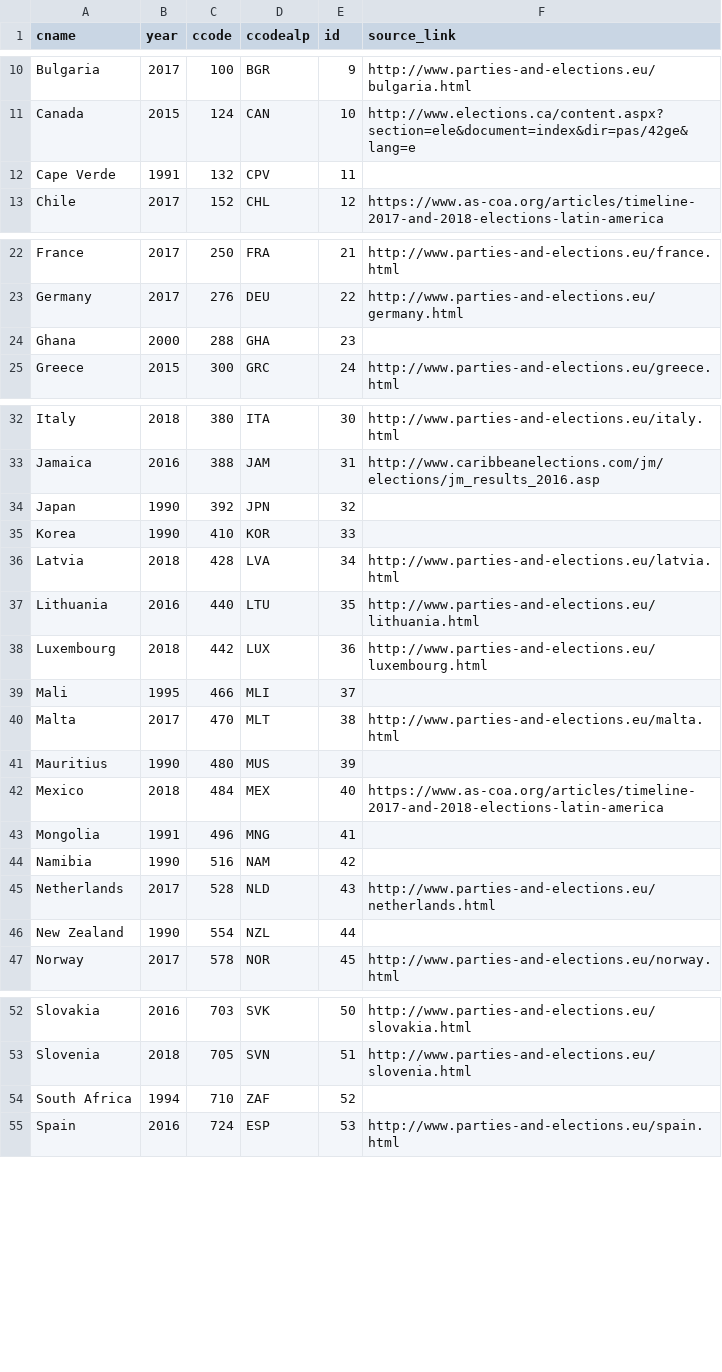
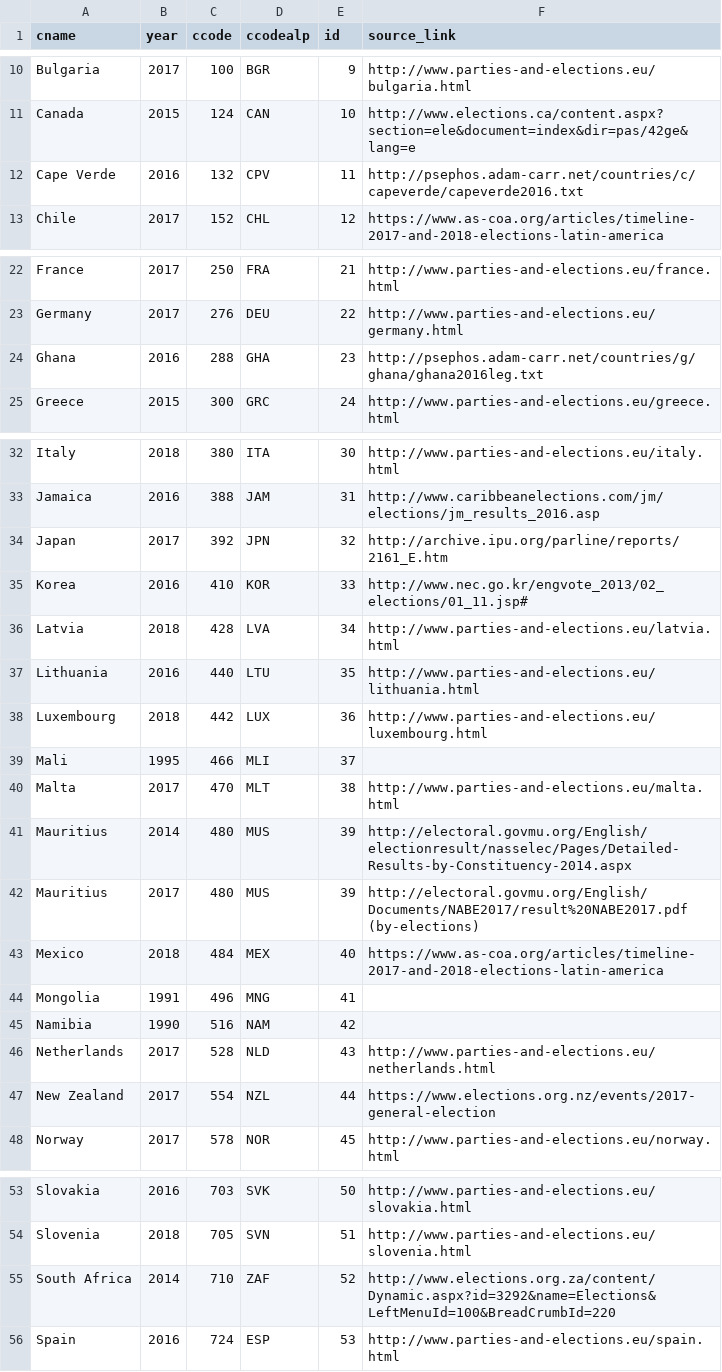
Before and after one commit to julianbernauer/powerdiffusion, a CSV file: update/elections_since_2015.csv, drawn as a sheet; only a part is shown, gaps mark what is left out; the diff covers the shown part only.

Commit message:
Update elections_since_2015.csv

```diff
--- a/update/elections_since_2015.csv
+++ b/update/elections_since_2015.csv
@@ -11,3 +11,3 @@
 "Canada",2015,124,"CAN",10, http://www.elections.ca/content.aspx?section=ele&document=index&dir=pas/42ge&lang=e
-"Cape Verde",1991,132,"CPV",11,
+"Cape Verde",2016,132,"CPV",11, http://psephos.adam-carr.net/countries/c/capeverde/capeverde2016.txt
 "Chile",2017,152,"CHL",12, https://www.as-coa.org/articles/timeline-2017-and-2018-elections-latin-america
@@ -23,3 +23,3 @@
 "Germany",2017,276,"DEU",22, http://www.parties-and-elections.eu/germany.html
-"Ghana",2000,288,"GHA",23,
+"Ghana",2016,288,"GHA",23, http://psephos.adam-carr.net/countries/g/ghana/ghana2016leg.txt
 "Greece",2015,300,"GRC",24, http://www.parties-and-elections.eu/greece.html
@@ -33,4 +33,4 @@
 "Jamaica",2016,388,"JAM",31, http://www.caribbeanelections.com/jm/elections/jm_results_2016.asp
-"Japan",1990,392,"JPN",32,
-"Korea",1990,410,"KOR",33,
+"Japan",2017,392,"JPN",32, http://archive.ipu.org/parline/reports/2161_E.htm
+"Korea",2016,410,"KOR",33, http://www.nec.go.kr/engvote_2013/02_elections/01_11.jsp#
 "Latvia",2018,428,"LVA",34, http://www.parties-and-elections.eu/latvia.html
@@ -40,3 +40,4 @@
 "Malta",2017,470,"MLT",38, http://www.parties-and-elections.eu/malta.html
-"Mauritius",1990,480,"MUS",39,
+"Mauritius",2014,480,"MUS",39, http://electoral.govmu.org/English/electionresult/nasselec/Pages/Detailed-Results-by-Constituency-2014.aspx
+"Mauritius",2017,480,"MUS",39, http://electoral.govmu.org/English/Documents/NABE2017/result%20NABE2017.pdf (by-elections)
 "Mexico",2018,484,"MEX",40, https://www.as-coa.org/articles/timeline-2017-and-2018-elections-latin-america
@@ -45,3 +46,3 @@
 "Netherlands",2017,528,"NLD",43, http://www.parties-and-elections.eu/netherlands.html
-"New Zealand",1990,554,"NZL",44,
+"New Zealand",2017,554,"NZL",44, https://www.elections.org.nz/events/2017-general-election
 "Norway",2017,578,"NOR",45, http://www.parties-and-elections.eu/norway.html
@@ -53,3 +54,3 @@
 "Slovenia",2018,705,"SVN",51, http://www.parties-and-elections.eu/slovenia.html
-"South Africa",1994,710,"ZAF",52,
+"South Africa",2014,710,"ZAF",52, http://www.elections.org.za/content/Dynamic.aspx?id=3292&name=Elections&LeftMenuId=100&BreadCrumbId=220
 "Spain",2016,724,"ESP",53, http://www.parties-and-elections.eu/spain.html
```
Also changed, not shown: 2 edited cells elsewhere in this file.
